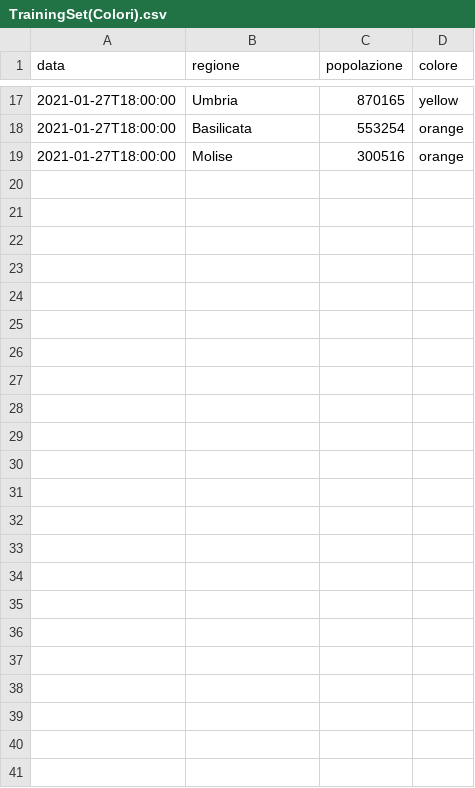
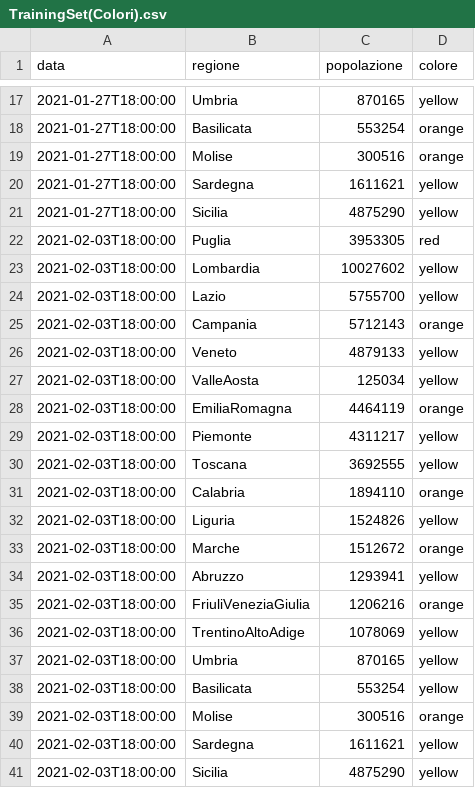
Before and after one commit to aribussola/dati-covid-regioni-icon, a CSV file: Italia-dataSet-COVID/TrainingSet(Colori).csv, drawn as a sheet; only a part is shown, gaps mark what is left out.

Commit message:
Update TrainingSet(Colori).csv

```diff
--- a/Italia-dataSet-COVID/TrainingSet(Colori).csv
+++ b/Italia-dataSet-COVID/TrainingSet(Colori).csv
@@ -19 +19,23 @@
 2021-01-27T18:00:00,Molise,300516,orange
+2021-01-27T18:00:00,Sardegna,1611621,yellow
+2021-01-27T18:00:00,Sicilia,4875290,yellow
+2021-02-03T18:00:00,Puglia,3953305,red
+2021-02-03T18:00:00,Lombardia,10027602,yellow
+2021-02-03T18:00:00,Lazio,5755700,yellow
+2021-02-03T18:00:00,Campania,5712143,orange
+2021-02-03T18:00:00,Veneto,4879133,yellow
+2021-02-03T18:00:00,ValleAosta,125034,yellow
+2021-02-03T18:00:00,EmiliaRomagna,4464119,orange
+2021-02-03T18:00:00,Piemonte,4311217,yellow
+2021-02-03T18:00:00,Toscana,3692555,yellow
+2021-02-03T18:00:00,Calabria,1894110,orange
+2021-02-03T18:00:00,Liguria,1524826,yellow
+2021-02-03T18:00:00,Marche,1512672,orange
+2021-02-03T18:00:00,Abruzzo,1293941,yellow
+2021-02-03T18:00:00,FriuliVeneziaGiulia,1206216,orange
+2021-02-03T18:00:00,TrentinoAltoAdige,1078069,yellow
+2021-02-03T18:00:00,Umbria,870165,yellow
+2021-02-03T18:00:00,Basilicata,553254,yellow
+2021-02-03T18:00:00,Molise,300516,orange
+2021-02-03T18:00:00,Sardegna,1611621,yellow
+2021-02-03T18:00:00,Sicilia,4875290,yellow
```
